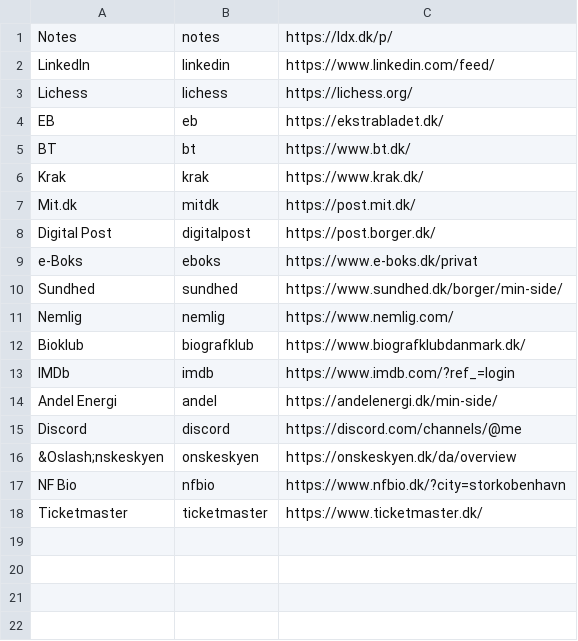
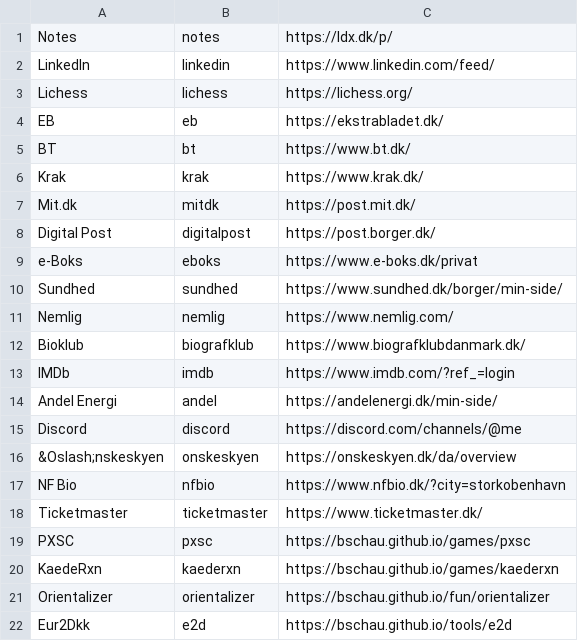
Before and after one commit to ldxdk/ldxdk.github.io, a CSV file: l/links.csv, drawn as a sheet; the diff names each change by its address in the sheet, - before the commit and + after, or states it on an @@ line.

```diff
--- a/l/links.csv
+++ b/l/links.csv
+row 19: PXSC | pxsc | https://bschau.github.io/games/pxsc
+row 20: KaedeRxn | kaederxn | https://bschau.github.io/games/kaederxn
+row 21: Orientalizer | orientalizer | https://bschau.github.io/fun/orientalizer
+row 22: Eur2Dkk | e2d | https://bschau.github.io/tools/e2d
```
Also changed, not shown: 5 other files.
